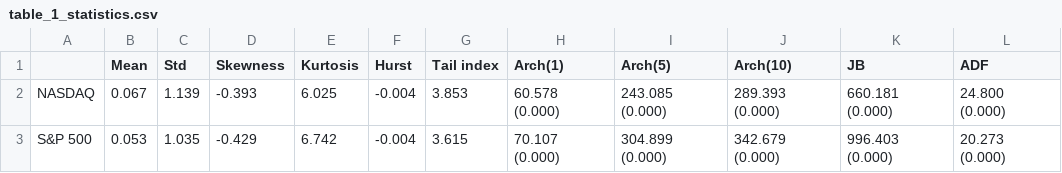
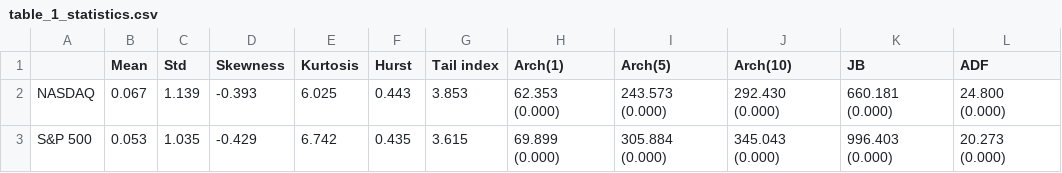
Before and after one commit to nathanli11/Forecasting_market_risk-Copula_MSM_Approach, a CSV file: reports/tables/table_1_statistics.csv, drawn as a sheet.

Commit message:
fix hurst exponent

```diff
--- a/reports/tables/table_1_statistics.csv
+++ b/reports/tables/table_1_statistics.csv
@@ -1,3 +1,3 @@
 ,Mean,Std,Skewness,Kurtosis,Hurst,Tail index,Arch(1),Arch(5),Arch(10),JB,ADF
-NASDAQ,0.067,1.139,-0.393,6.025,-0.004,3.853,60.578 (0.000),243.085 (0.000),289.393 (0.000),660.181 (0.000),24.800 (0.000)
-S&P 500,0.053,1.035,-0.429,6.742,-0.004,3.615,70.107 (0.000),304.899 (0.000),342.679 (0.000),996.403 (0.000),20.273 (0.000)
+NASDAQ,0.067,1.139,-0.393,6.025,0.443,3.853,62.353 (0.000),243.573 (0.000),292.430 (0.000),660.181 (0.000),24.800 (0.000)
+S&P 500,0.053,1.035,-0.429,6.742,0.435,3.615,69.899 (0.000),305.884 (0.000),345.043 (0.000),996.403 (0.000),20.273 (0.000)
```
Also changed, not shown: 4 other files.
